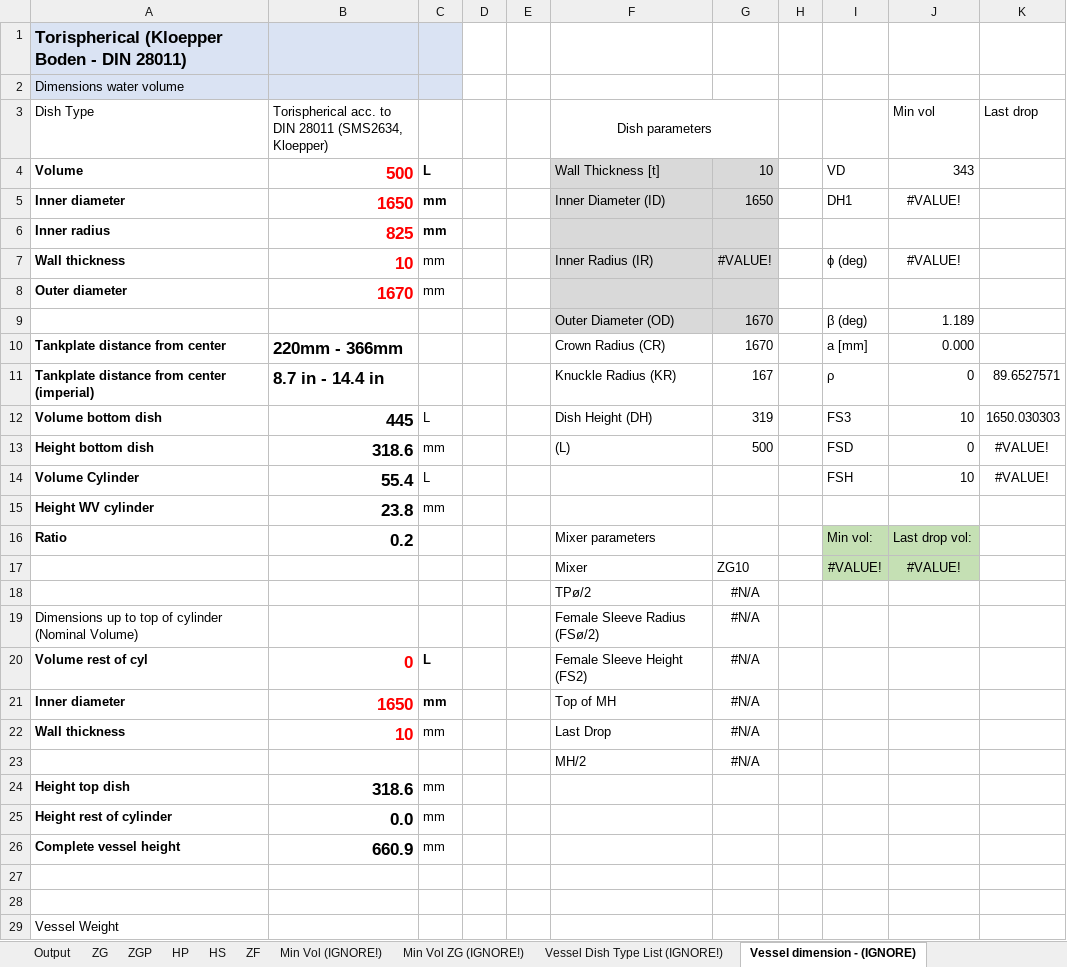
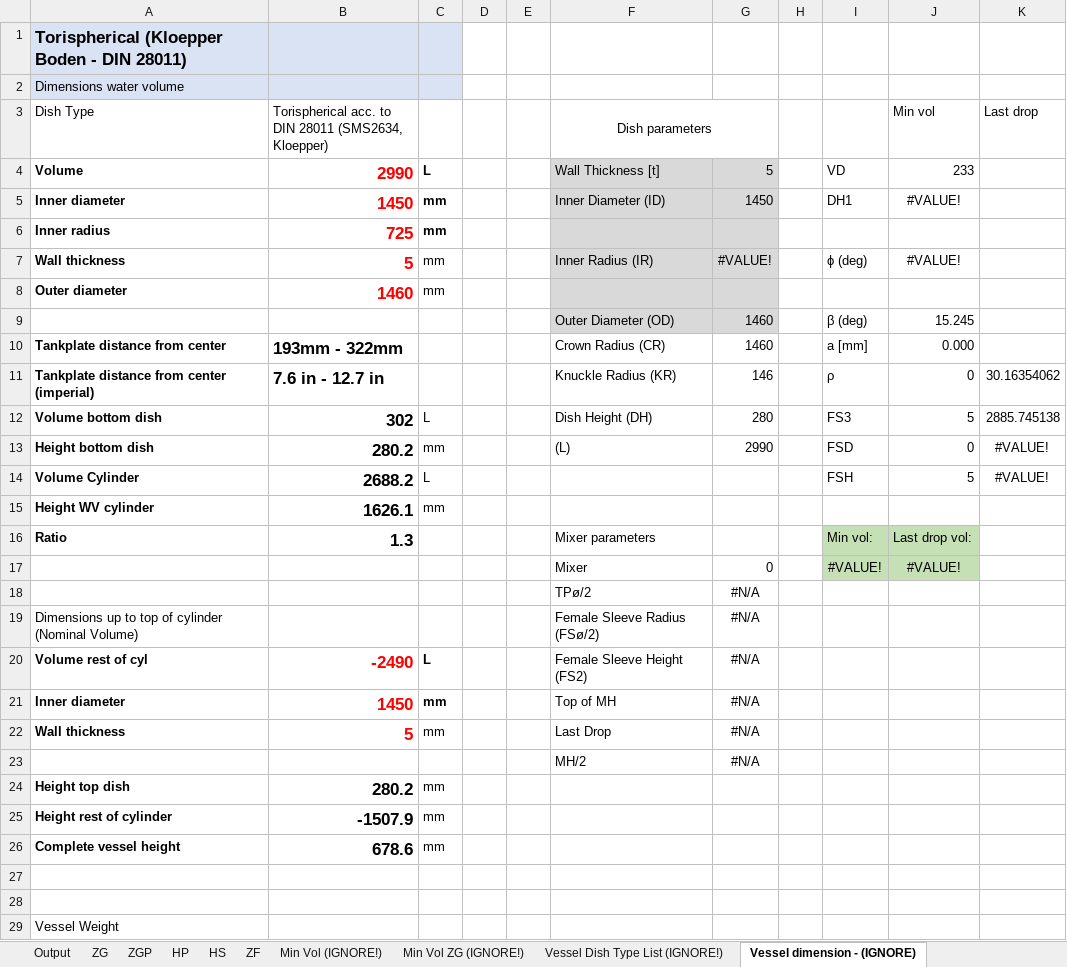
Before and after one commit to ahku/zooma-metenova-mixer-selector-api-types, an Excel workbook: excel/Metenova Excel Motor 240112.xlsx, sheet Vessel dimension - (IGNORE), drawn as a sheet; only a part is shown; values as stored, in another font and other column widths than the file's, no borders; charts and pictures not drawn; the diff covers the shown part only; the diff names each change by its address in the sheet, - before the commit and + after, or states it on an @@ line.

```diff
--- a/excel/Metenova Excel Motor 240112.xlsx (sheet Vessel dimension - (IGNORE))
+++ b/excel/Metenova Excel Motor 240112.xlsx (sheet Vessel dimension - (IGNORE))
-B4: 500
+B4: 2990
-G4: 10
+G4: 5
-J4 (Min vol): 343
+J4 (Min vol): 233
-B5: 1650
+B5: 1450
-G5: 1650
+G5: 1450
-B6: 825
+B6: 725
-B7: 10
+B7: 5
-B8: 1670
+B8: 1460
-G9:G10: 1670
+G9:G10: 1460
-J9 (Min vol): 1.189
+J9 (Min vol): 15.245
-B10: 220mm - 366mm
+B10: 193mm - 322mm
-B11: 8.7 in - 14.4 in
+B11: 7.6 in - 12.7 in
-G11: 167
+G11: 146
-K11 (Last drop): 89.6527571
+K11 (Last drop): 30.16354062
-B12: 445
+B12: 302
-G12: 319
+G12: 280
-J12 (Min vol): 10
+J12 (Min vol): 5
-K12 (Last drop): 1650.030303
+K12 (Last drop): 2885.745138
-B13: 318.6
+B13: 280.2
-G13: 500
+G13: 2990
-B14: 55.4
+B14: 2688.2
-J14 (Min vol): 10
+J14 (Min vol): 5
-B15: 23.8
+B15: 1626.1
-B16: 0.2
+B16: 1.3
-G17: ZG10
+G17: 0
-B20: 0
+B20: -2490
-B21: 1650
+B21: 1450
-B22: 10
+B22: 5
-B24: 318.6
+B24: 280.2
-B25: 0.0
+B25: -1507.9
-B26: 660.9
+B26: 678.6
```
Also changed, not shown: 3 edited cells elsewhere in this sheet, sheet Min Vol ZG (IGNORE!), sheet Vessel dimensions - DIN 28011, sheet Output, sheet ZG, sheet Min Vol (IGNORE!), sheet Vessel Dish Type List (IGNORE!), 5 more sheets, charts or pictures.
